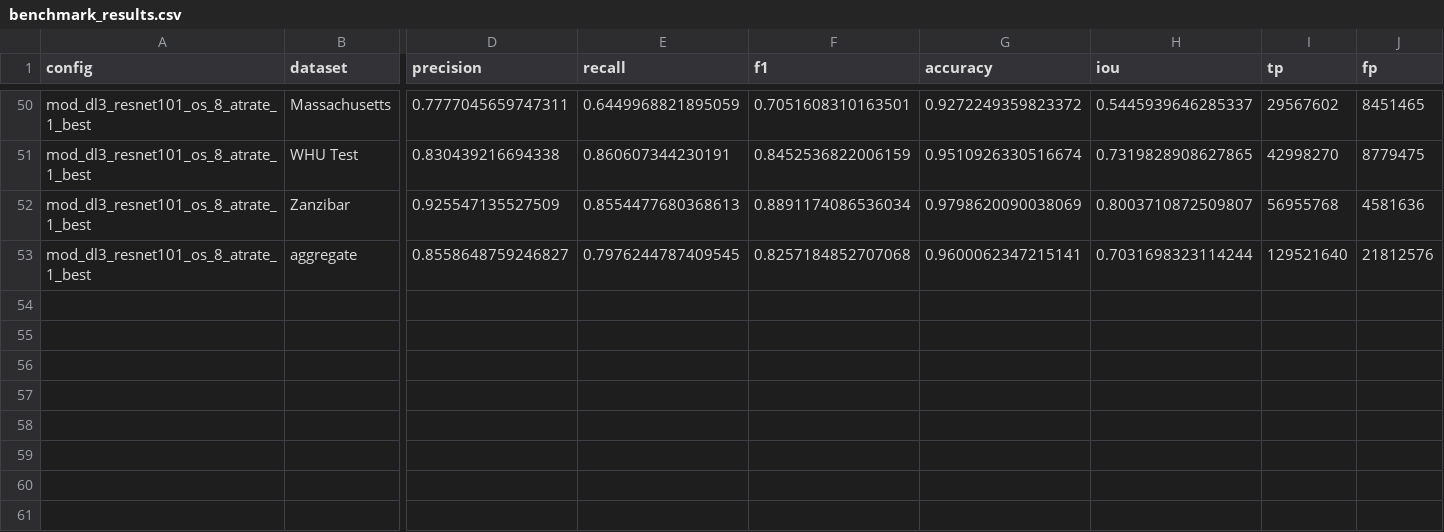
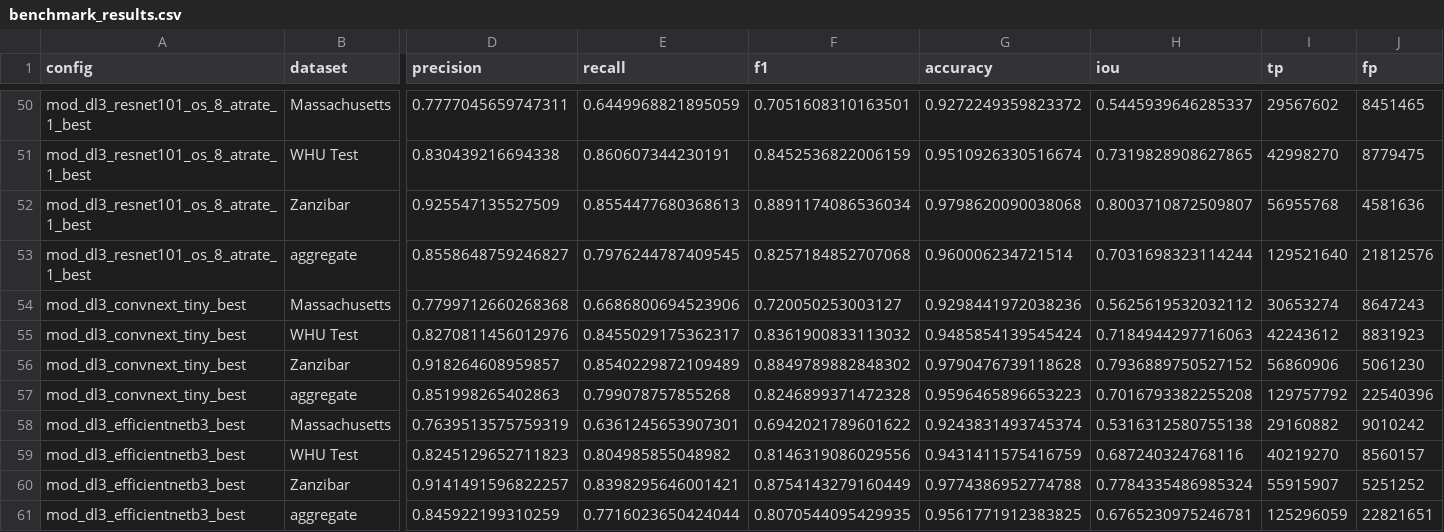
Before and after one commit to MrAI-Rohan/ArielBS, a CSV file: benchmark_results.csv, drawn as a sheet; only a part is shown, gaps mark what is left out; rows hold the shown columns only; the diff names each change by its address in the sheet, - before the commit and + after, or states it on an @@ line.

```diff
--- a/benchmark_results.csv
+++ b/benchmark_results.csv
-G52 (accuracy): 0.9798620090038069
+G52 (accuracy): 0.9798620090038068
-G53 (accuracy): 0.9600062347215141
+G53 (accuracy): 0.960006234721514
+row 54: mod_dl3_convnext_tiny_best | Massachusetts | 0.7799712660268368 | 0.6686800694523906 | 0.720050253003127 | 0.9298441972038236 | 0.5625619532032112 | 30653274 | 8647243
+row 55: mod_dl3_convnext_tiny_best | WHU Test | 0.8270811456012976 | 0.8455029175362317 | 0.8361900833113032 | 0.9485854139545424 | 0.7184944297716063 | 42243612 | 8831923
+row 56: mod_dl3_convnext_tiny_best | Zanzibar | 0.918264608959857 | 0.8540229872109489 | 0.8849789882848302 | 0.9790476739118628 | 0.7936889750527152 | 56860906 | 5061230
+row 57: mod_dl3_convnext_tiny_best | aggregate | 0.851998265402863 | 0.799078757855268 | 0.8246899371472328 | 0.9596465896653223 | 0.7016793382255208 | 129757792 | 22540396
+row 58: mod_dl3_efficientnetb3_best | Massachusetts | 0.7639513575759319 | 0.6361245653907301 | 0.6942021789601622 | 0.9243831493745374 | 0.5316312580755138 | 29160882 | 9010242
+row 59: mod_dl3_efficientnetb3_best | WHU Test | 0.8245129652711823 | 0.804985855048982 | 0.8146319086029556 | 0.9431411575416759 | 0.687240324768116 | 40219270 | 8560157
+row 60: mod_dl3_efficientnetb3_best | Zanzibar | 0.9141491596822257 | 0.8398295646001421 | 0.8754143279160449 | 0.9774386952774788 | 0.7784335486985324 | 55915907 | 5251252
+row 61: mod_dl3_efficientnetb3_best | aggregate | 0.845922199310259 | 0.7716023650424044 | 0.8070544095429935 | 0.9561771912383825 | 0.6765230975246781 | 125296059 | 22821651
```
Also changed, not shown: mz_benchmark.csv, 2 other files.
